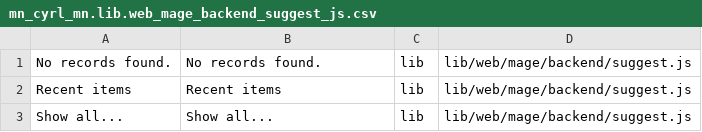
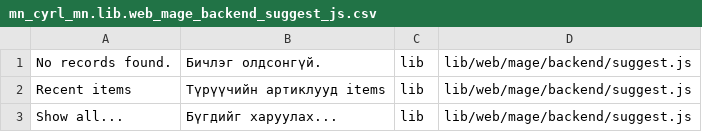
Before and after one commit to unitious/magento-2-mongolian-language-pack, a CSV file: mn_cyrl_mn.lib.web_mage_backend_suggest_js.csv, drawn as a sheet.

```diff
--- a/mn_cyrl_mn.lib.web_mage_backend_suggest_js.csv
+++ b/mn_cyrl_mn.lib.web_mage_backend_suggest_js.csv
@@ -1,3 +1,3 @@
-"No records found.","No records found.",lib,lib/web/mage/backend/suggest.js
-"Recent items","Recent items",lib,lib/web/mage/backend/suggest.js
-"Show all...","Show all...",lib,lib/web/mage/backend/suggest.js
+"No records found.","Бичлэг олдсонгүй.",lib,lib/web/mage/backend/suggest.js
+"Recent items","Түрүүчийн артиклууд items",lib,lib/web/mage/backend/suggest.js
+"Show all...","Бүгдийг харуулах...",lib,lib/web/mage/backend/suggest.js
```
Also changed, not shown: mn_cyrl_mn.lib.web_mage_adminhtml_backup_js.csv, mn_cyrl_mn.lib.web_mage_validation_js.csv, 11 other files.
